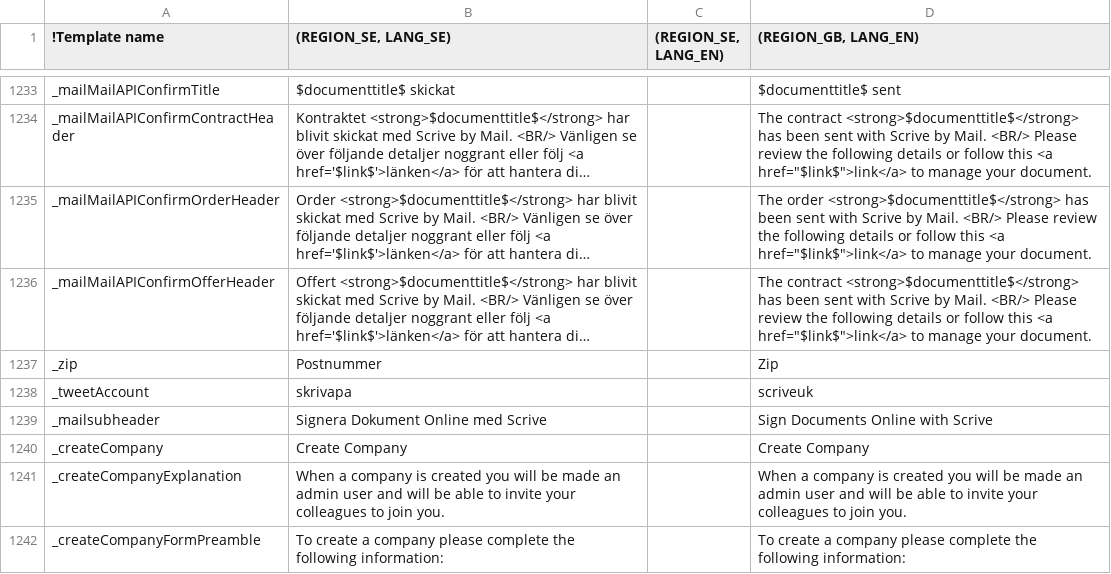
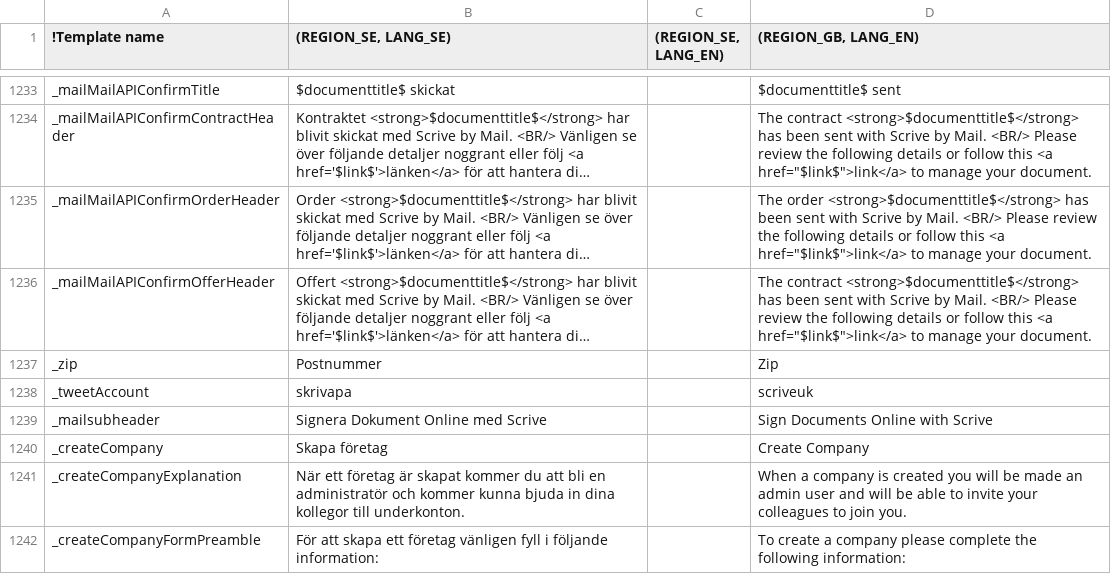
Before and after one commit to scrive/scrive-apidocs, a CSV file: texts/everything.csv, drawn as a sheet; only a part is shown, gaps mark what is left out; long unchanged cells end in …; the diff names each change by its address in the sheet, - before the commit and + after, or states it on an @@ line.

Commit message:
put in swedish translations for the self company upgrade stuff

```diff
--- a/texts/everything.csv
+++ b/texts/everything.csv
-B1240 ((REGION_SE, LANG_SE)): Create Company
+B1240 ((REGION_SE, LANG_SE)): Skapa företag
-B1241 ((REGION_SE, LANG_SE)): When a company is created you will be made an admin user and will be able to invite your colleagues to join you.
+B1241 ((REGION_SE, LANG_SE)): När ett företag är skapat kommer du att bli en administratör och kommer kunna bjuda in dina kollegor till underkonton.
-B1242 ((REGION_SE, LANG_SE)): To create a company please complete the following information:
+B1242 ((REGION_SE, LANG_SE)): För att skapa ett företag vänligen fyll i följande information:
```
